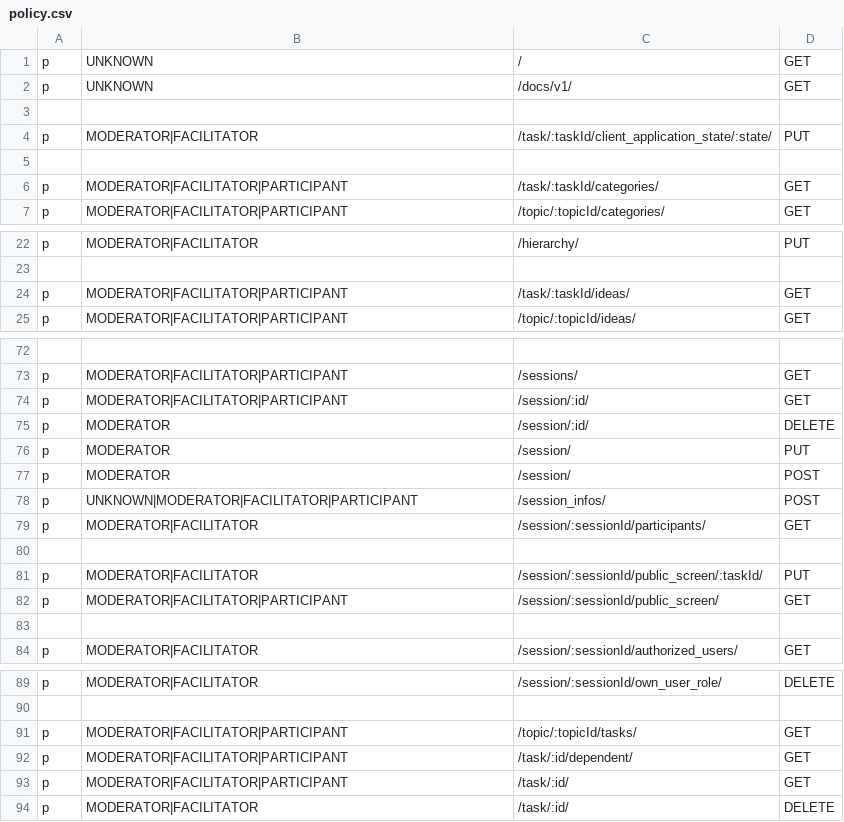
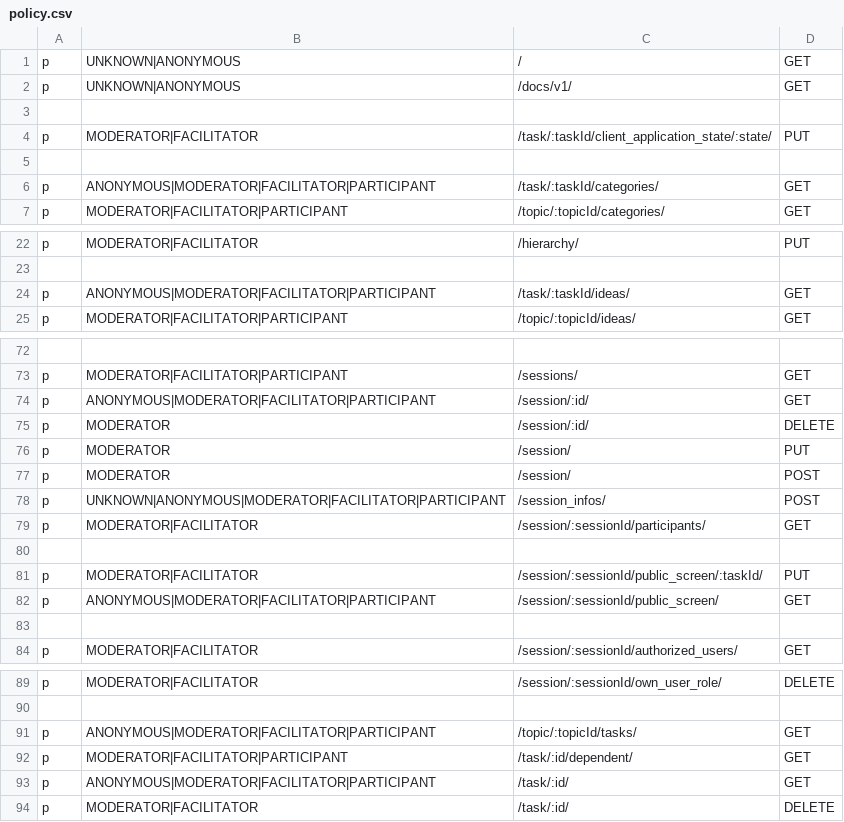
Before and after one commit to Playful-Interactive-Environments/SpaceHuddle, a CSV file: api/resources/auth/policy.csv, drawn as a sheet; only a part is shown, gaps mark what is left out; the diff covers the shown part only; the diff names each change by its address in the sheet, - before the commit and + after, or states it on an @@ line.

Commit message:
#backend: add session role anonymous

```diff
--- a/api/resources/auth/policy.csv
+++ b/api/resources/auth/policy.csv
-B1:B2: UNKNOWN
+B1:B2: UNKNOWN|ANONYMOUS
-B6: MODERATOR|FACILITATOR|PARTICIPANT
+B6: ANONYMOUS|MODERATOR|FACILITATOR|PARTICIPANT
-B24: MODERATOR|FACILITATOR|PARTICIPANT
+B24: ANONYMOUS|MODERATOR|FACILITATOR|PARTICIPANT
-B74: MODERATOR|FACILITATOR|PARTICIPANT
+B74: ANONYMOUS|MODERATOR|FACILITATOR|PARTICIPANT
-B78: UNKNOWN|MODERATOR|FACILITATOR|PARTICIPANT
+B78: UNKNOWN|ANONYMOUS|MODERATOR|FACILITATOR|PARTICIPANT
-B82: MODERATOR|FACILITATOR|PARTICIPANT
+B82: ANONYMOUS|MODERATOR|FACILITATOR|PARTICIPANT
-B91: MODERATOR|FACILITATOR|PARTICIPANT
+B91: ANONYMOUS|MODERATOR|FACILITATOR|PARTICIPANT
-B93: MODERATOR|FACILITATOR|PARTICIPANT
+B93: ANONYMOUS|MODERATOR|FACILITATOR|PARTICIPANT
```
Also changed, not shown: 1 added row and 15 edited cells elsewhere in this file, 5 other files.
